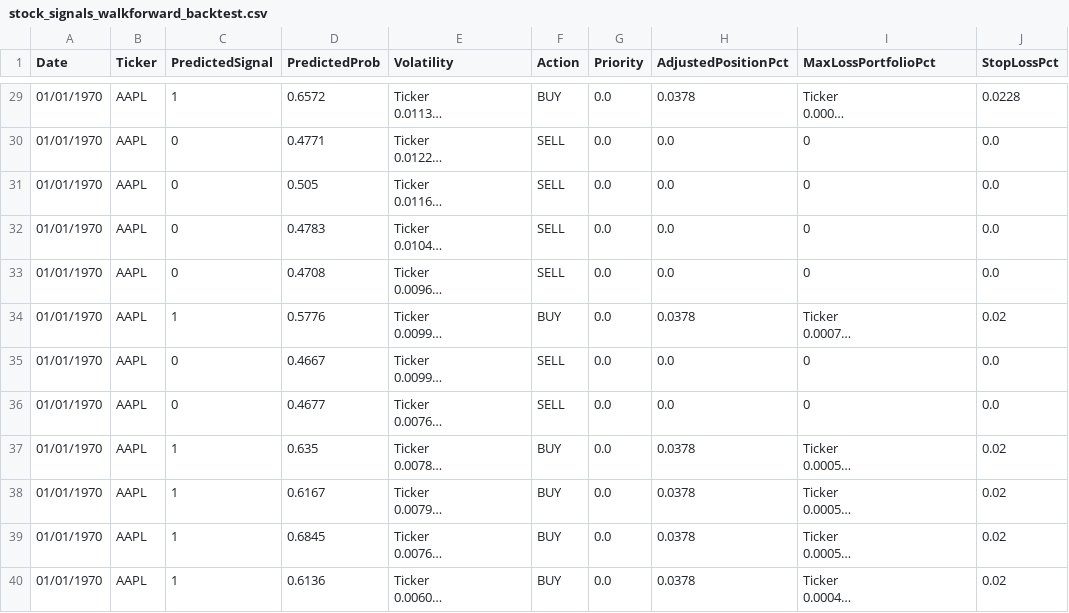
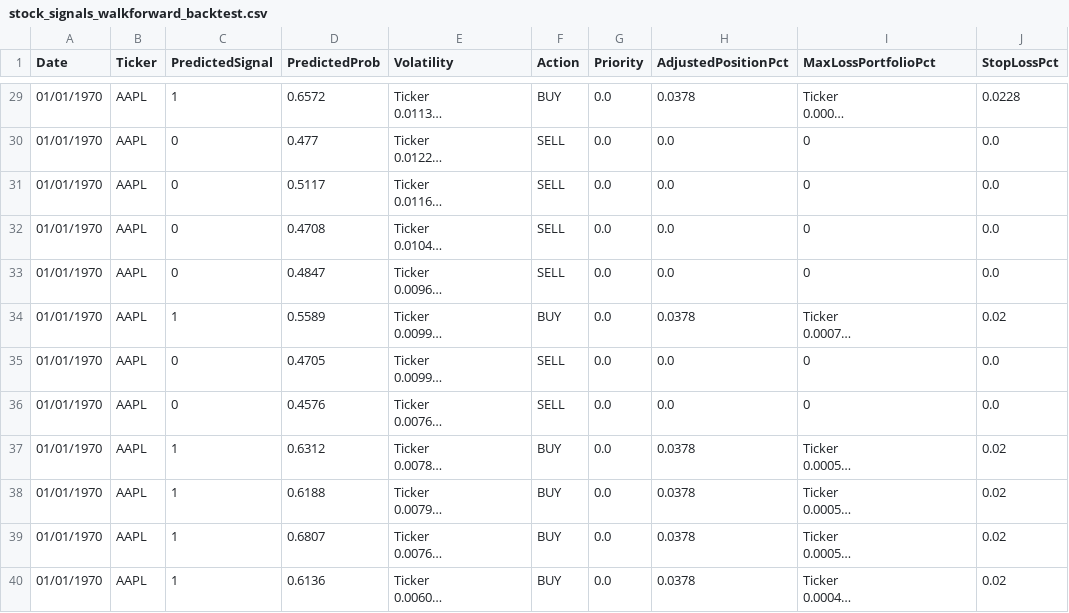
Before and after one commit to nolknies/temp, a CSV file: stock_signals_walkforward_backtest.csv, drawn as a sheet; only a part is shown, gaps mark what is left out; long unchanged cells end in …; the diff covers the shown part only; the diff names each change by its address in the sheet, - before the commit and + after, or states it on an @@ line.

```diff
--- a/stock_signals_walkforward_backtest.csv
+++ b/stock_signals_walkforward_backtest.csv
-D30 (PredictedProb): 0.4771
+D30 (PredictedProb): 0.477
-D31 (PredictedProb): 0.505
+D31 (PredictedProb): 0.5117
-D32 (PredictedProb): 0.4783
+D32 (PredictedProb): 0.4708
-D33 (PredictedProb): 0.4708
+D33 (PredictedProb): 0.4847
-D34 (PredictedProb): 0.5776
+D34 (PredictedProb): 0.5589
-D35 (PredictedProb): 0.4667
+D35 (PredictedProb): 0.4705
-D36 (PredictedProb): 0.4677
+D36 (PredictedProb): 0.4576
-D37 (PredictedProb): 0.635
+D37 (PredictedProb): 0.6312
-D38 (PredictedProb): 0.6167
+D38 (PredictedProb): 0.6188
-D39 (PredictedProb): 0.6845
+D39 (PredictedProb): 0.6807
```
Also changed, not shown: 43 edited cells elsewhere in this file.
